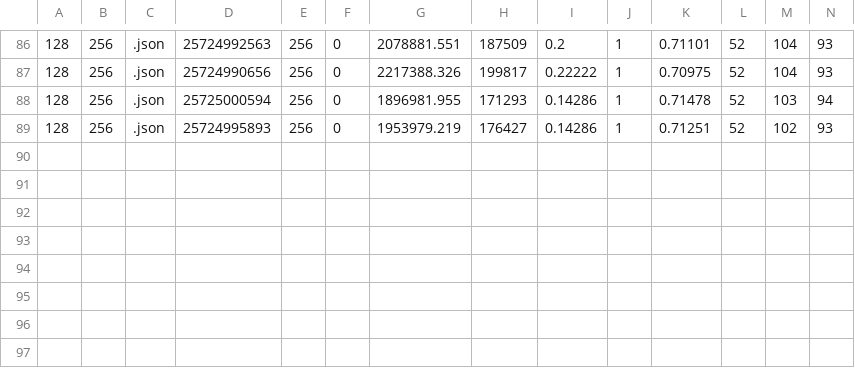
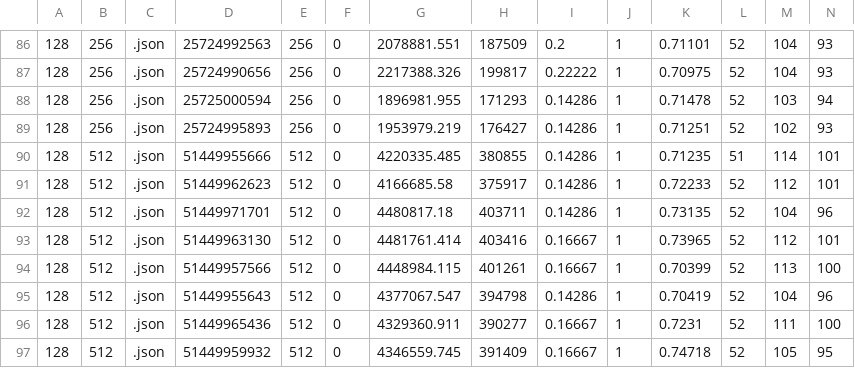
Before and after one commit to minseolee/exp-buffer-stream, a CSV file: exp-results/refine/stream_size_json.csv (was exp-datas/stream_capacity_256.csv), drawn as a sheet; only a part is shown, gaps mark what is left out.

```diff
--- a/exp-datas/stream_capacity_256.csv
+++ b/exp-results/refine/stream_size_json.csv
@@ -89 +89,9 @@
 128, 256, .json, 25724995893, 256, 0, 1953979.219, 176427, 0.14286, 1, 0.71251, 52, 102, 93
+128, 512, .json, 51449955666, 512, 0, 4220335.485, 380855, 0.14286, 1, 0.71235, 51, 114, 101
+128, 512, .json, 51449962623, 512, 0, 4166685.58, 375917, 0.14286, 1, 0.72233, 52, 112, 101
+128, 512, .json, 51449971701, 512, 0, 4480817.18, 403711, 0.14286, 1, 0.73135, 52, 104, 96
+128, 512, .json, 51449963130, 512, 0, 4481761.414, 403416, 0.16667, 1, 0.73965, 52, 112, 101
+128, 512, .json, 51449957566, 512, 0, 4448984.115, 401261, 0.16667, 1, 0.70399, 52, 113, 100
+128, 512, .json, 51449955643, 512, 0, 4377067.547, 394798, 0.14286, 1, 0.70419, 52, 104, 96
+128, 512, .json, 51449965436, 512, 0, 4329360.911, 390277, 0.16667, 1, 0.7231, 52, 111, 100
+128, 512, .json, 51449959932, 512, 0, 4346559.745, 391409, 0.16667, 1, 0.74718, 52, 105, 95
```
Also changed, not shown: exp-results/refine/copy_size_json.csv, 31 other files.
